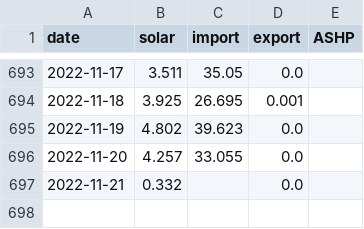
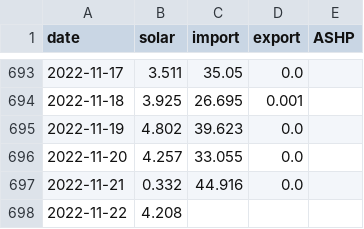
Before and after one commit to tomwhite/berllan-electricity, a CSV file: docs/electricity.csv, drawn as a sheet; only a part is shown, gaps mark what is left out.

```diff
--- a/docs/electricity.csv
+++ b/docs/electricity.csv
@@ -696,2 +696,3 @@ date,solar,import,export,ASHP
 2022-11-20,4.257,33.055,0.0,
-2022-11-21,0.332,,0.0,
+2022-11-21,0.332,44.916,0.0,
+2022-11-22,4.208,,,
```
